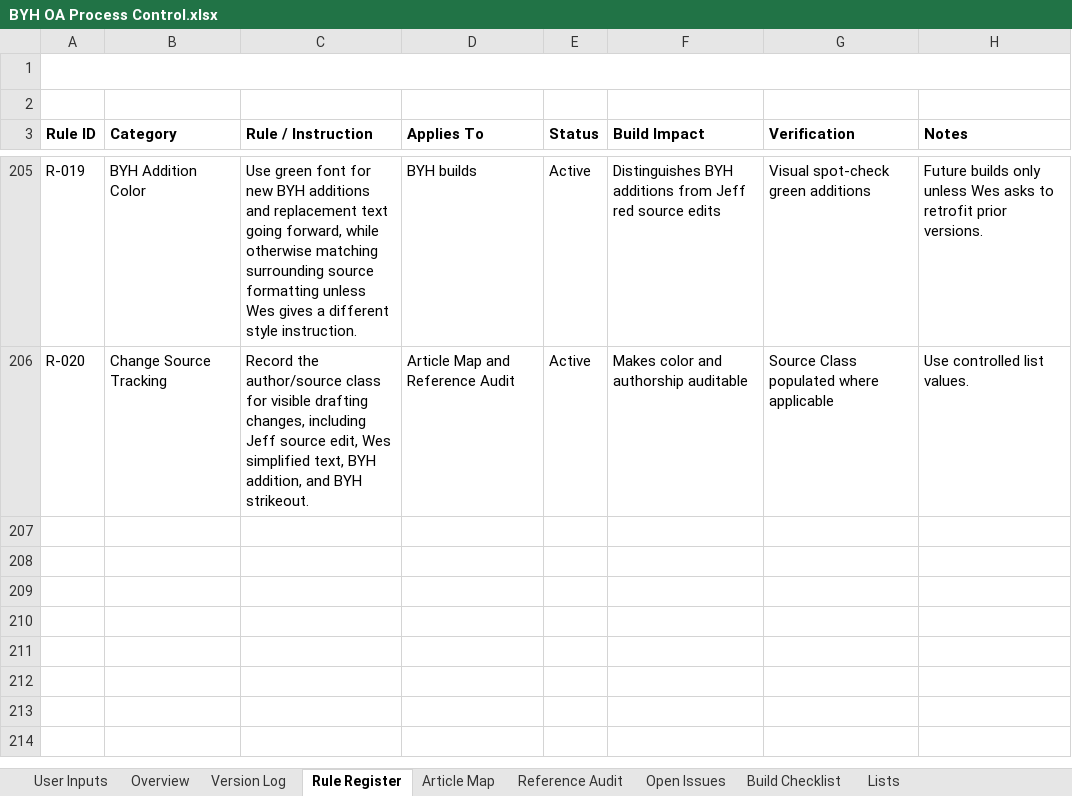
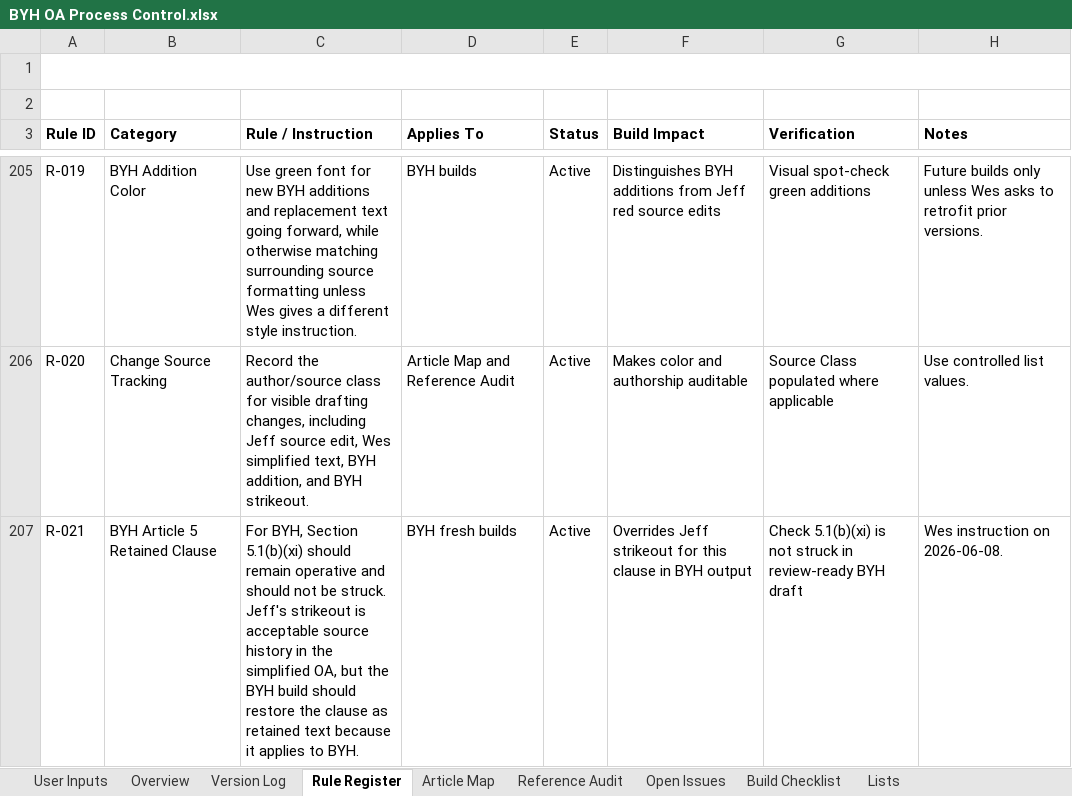
Before and after one commit to BuyYourHome/Admin-Wiki, an Excel workbook: Project Rooms/Operating Agreements/working/BYH OA Process Control.xlsx, sheet Rule Register, drawn as a sheet; only a part is shown, gaps mark what is left out; values as stored, in another font and other column widths than the file's, no borders; the diff names each change by its address in the sheet, - before the commit and + after, or states it on an @@ line.

Commit message:
Keep BYH section 5.1bxi operative

```diff
--- a/Project Rooms/Operating Agreements/working/BYH OA Process Control.xlsx (sheet Rule Register)
+++ b/Project Rooms/Operating Agreements/working/BYH OA Process Control.xlsx (sheet Rule Register)
+row 207: R-021 | BYH Article 5 Retained Clause | For BYH, Section 5.1(b)(xi) should remain operative and should not be struck. Jeff's strikeout is acceptable source history in the simplified OA, but the BYH build should restore the clause as retained text because it applies to BYH. | BYH fresh builds | Active | Overrides Jeff strikeout for this clause in BYH output | Check 5.1(b)(xi) is not struck in review-ready BYH draft | Wes instruction on 2026-06-08.
```
Also changed, not shown: sheet Article Map, sheet Build Checklist, 1 other file.
